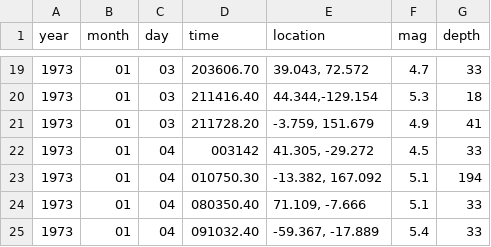
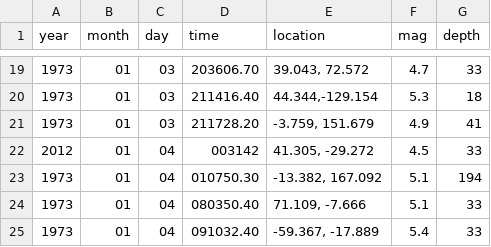
Before and after one commit to Safecast/GeoSense, a CSV file: public/data/tmp_quakes.csv, drawn as a sheet; only a part is shown, gaps mark what is left out.

```diff
--- a/public/data/tmp_quakes.csv
+++ b/public/data/tmp_quakes.csv
@@ -21,3 +21,3 @@ year,month,day,time,location,mag,depth
 1973,01,03,211728.20,"-3.759, 151.679",4.9,41
-1973,01,04,003142,"41.305, -29.272",4.5,33
+2012,01,04,003142,"41.305, -29.272",4.5,33
 1973,01,04,010750.30,"-13.382, 167.092",5.1,194
```
Also changed, not shown: 2 other files.
